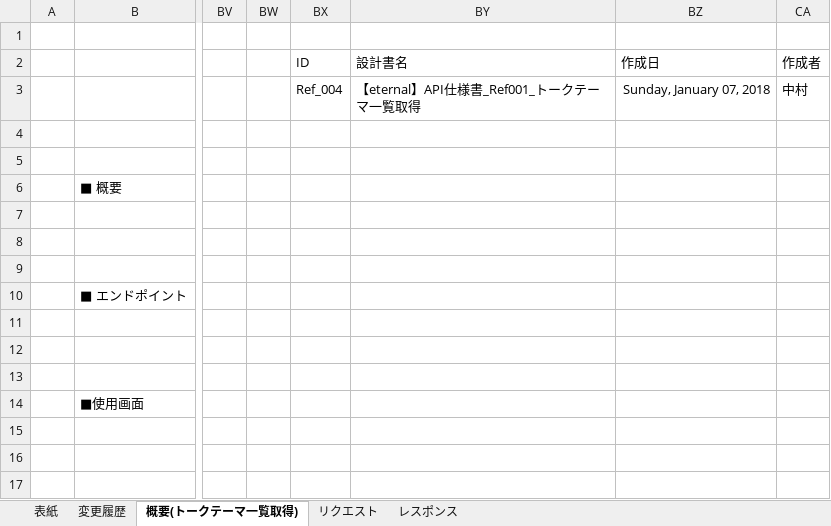
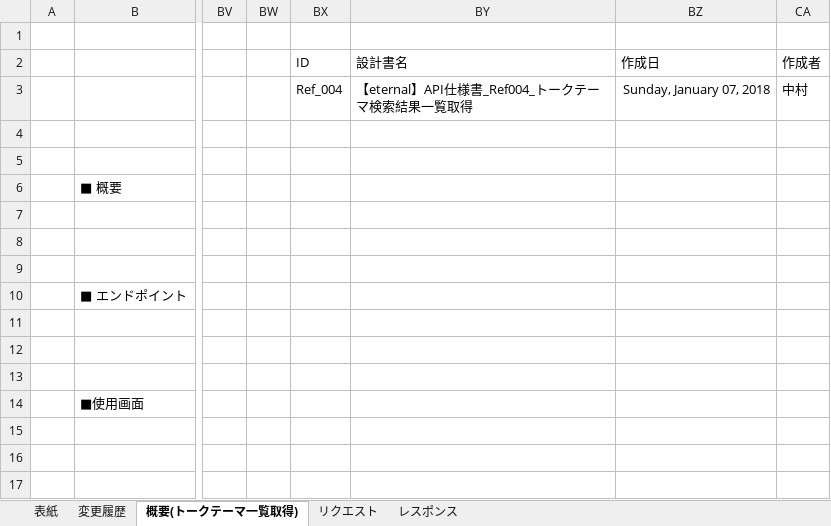
Before and after one commit to eternalhiima/documents, an Excel workbook: 20.開発/60.API/20.API仕様書/【eternal】API仕様書_Ref004_トークテーマ検索結果一覧取得.xlsx, sheet 概要(トークテーマ一覧取得), drawn as a sheet; only a part is shown, gaps mark what is left out; values as stored, in another font and other column widths than the file's, no borders; charts and pictures not drawn; the diff names each change by its address in the sheet, - before the commit and + after, or states it on an @@ line.

```diff
--- a/20.開発/60.API/20.API仕様書/【eternal】API仕様書_Ref004_トークテーマ検索結果一覧取得.xlsx (sheet 概要(トークテーマ一覧取得))
+++ b/20.開発/60.API/20.API仕様書/【eternal】API仕様書_Ref004_トークテーマ検索結果一覧取得.xlsx (sheet 概要(トークテーマ一覧取得))
-BY3 (設計書名): 【eternal】API仕様書_Ref001_トークテーマ一覧取得
+BY3 (設計書名): 【eternal】API仕様書_Ref004_トークテーマ検索結果一覧取得
```
Also changed, not shown: sheet レスポンス, sheet 変更履歴, sheet 表紙, sheet リクエスト, charts or pictures.
